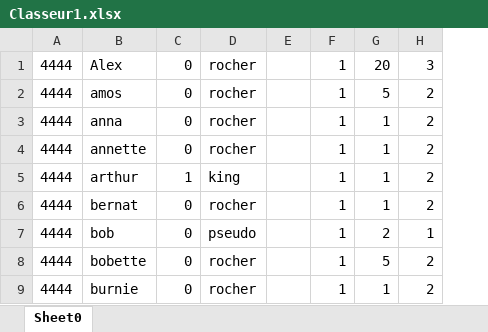
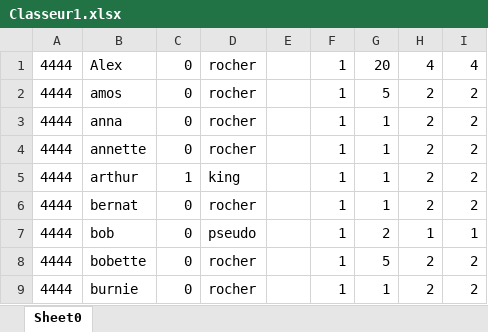
Before and after one commit to LMSFBH/Projet-informatique-ClassCraft, an Excel workbook: Classeur1.xlsx, sheet Sheet0, drawn as a sheet; only a part is shown; values as stored, in another font and other column widths than the file's, no borders; charts and pictures not drawn; the diff names each change by its address in the sheet, - before the commit and + after, or states it on an @@ line.

```diff
--- a/Classeur1.xlsx (sheet Sheet0)
+++ b/Classeur1.xlsx (sheet Sheet0)
+column I, rows 1-9: 4 | 2 | 2 | 2 | 2 | 2 | 1 | 2 | 2
-H1: 3
+H1: 4
```
Also changed, not shown: 7 other files.
